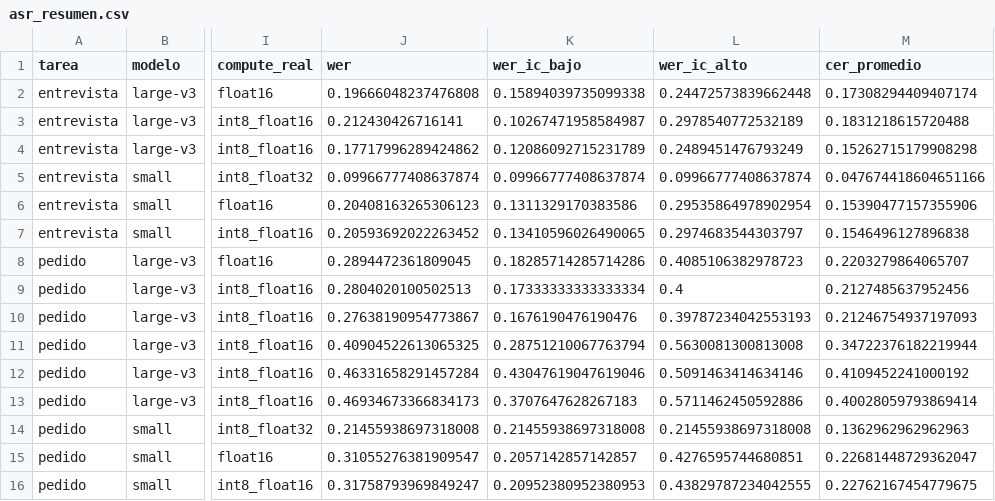
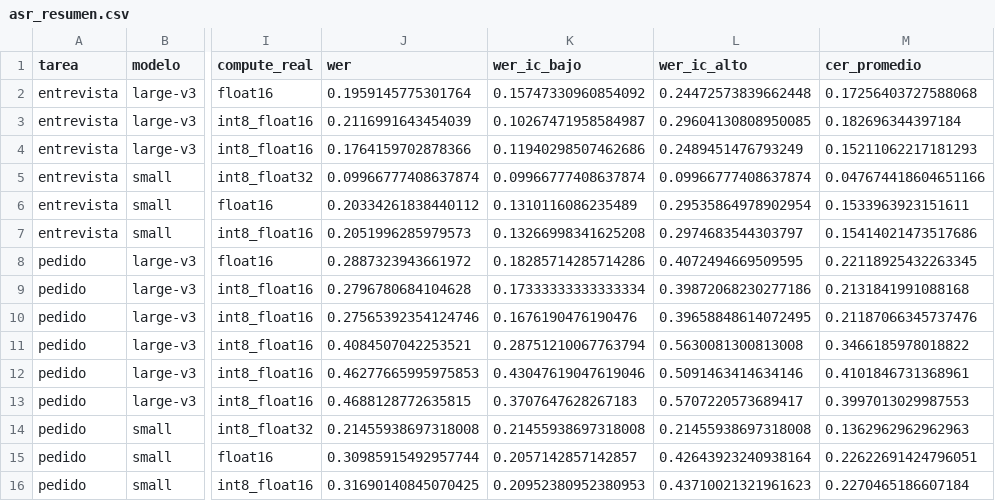
Before and after one commit to JazminGalindoo/HW05_VOZ_A_REGISTRO, a CSV file: cache/results/asr_resumen.csv, drawn as a sheet; only a part is shown, gaps mark what is left out; the diff names each change by its address in the sheet, - before the commit and + after, or states it on an @@ line.

```diff
--- a/cache/results/asr_resumen.csv
+++ b/cache/results/asr_resumen.csv
-J2 (wer): 0.19666048237476808
+J2 (wer): 0.1959145775301764
-K2 (wer_ic_bajo): 0.15894039735099338
+K2 (wer_ic_bajo): 0.15747330960854092
-M2 (cer_promedio): 0.17308294409407174
+M2 (cer_promedio): 0.17256403727588068
-J3 (wer): 0.212430426716141
+J3 (wer): 0.2116991643454039
-L3 (wer_ic_alto): 0.2978540772532189
+L3 (wer_ic_alto): 0.29604130808950085
-M3 (cer_promedio): 0.1831218615720488
+M3 (cer_promedio): 0.182696344397184
-J4 (wer): 0.17717996289424862
+J4 (wer): 0.1764159702878366
-K4 (wer_ic_bajo): 0.12086092715231789
+K4 (wer_ic_bajo): 0.11940298507462686
-M4 (cer_promedio): 0.15262715179908298
+M4 (cer_promedio): 0.15211062217181293
-J6 (wer): 0.20408163265306123
+J6 (wer): 0.20334261838440112
-K6 (wer_ic_bajo): 0.1311329170383586
+K6 (wer_ic_bajo): 0.1310116086235489
-M6 (cer_promedio): 0.15390477157355906
+M6 (cer_promedio): 0.1533963923151611
-J7 (wer): 0.20593692022263452
+J7 (wer): 0.2051996285979573
-K7 (wer_ic_bajo): 0.13410596026490065
+K7 (wer_ic_bajo): 0.13266998341625208
-M7 (cer_promedio): 0.1546496127896838
+M7 (cer_promedio): 0.15414021473517686
-J8 (wer): 0.2894472361809045
+J8 (wer): 0.2887323943661972
-L8 (wer_ic_alto): 0.4085106382978723
+L8 (wer_ic_alto): 0.4072494669509595
-M8 (cer_promedio): 0.2203279864065707
+M8 (cer_promedio): 0.22118925432263345
-J9 (wer): 0.2804020100502513
+J9 (wer): 0.2796780684104628
-L9 (wer_ic_alto): 0.4
+L9 (wer_ic_alto): 0.39872068230277186
-M9 (cer_promedio): 0.2127485637952456
+M9 (cer_promedio): 0.2131841991088168
-J10 (wer): 0.27638190954773867
+J10 (wer): 0.27565392354124746
-L10 (wer_ic_alto): 0.39787234042553193
+L10 (wer_ic_alto): 0.39658848614072495
-M10 (cer_promedio): 0.21246754937197093
+M10 (cer_promedio): 0.21187066345737476
-J11 (wer): 0.40904522613065325
+J11 (wer): 0.4084507042253521
-M11 (cer_promedio): 0.34722376182219944
+M11 (cer_promedio): 0.3466185978018822
-J12 (wer): 0.46331658291457284
+J12 (wer): 0.46277665995975853
-M12 (cer_promedio): 0.4109452241000192
+M12 (cer_promedio): 0.4101846731368961
-J13 (wer): 0.46934673366834173
+J13 (wer): 0.4688128772635815
-L13 (wer_ic_alto): 0.5711462450592886
+L13 (wer_ic_alto): 0.5707220573689417
-M13 (cer_promedio): 0.40028059793869414
+M13 (cer_promedio): 0.3997013029987553
-J15 (wer): 0.31055276381909547
+J15 (wer): 0.30985915492957744
-L15 (wer_ic_alto): 0.4276595744680851
+L15 (wer_ic_alto): 0.42643923240938164
-M15 (cer_promedio): 0.22681448729362047
+M15 (cer_promedio): 0.22622691424796051
-J16 (wer): 0.31758793969849247
+J16 (wer): 0.31690140845070425
-L16 (wer_ic_alto): 0.43829787234042555
+L16 (wer_ic_alto): 0.43710021321961623
-M16 (cer_promedio): 0.22762167454779675
+M16 (cer_promedio): 0.2270465186607184
```
Also changed, not shown: cache/results/asr_por_clip.csv, cache/results/comparaciones.csv, 10 other files.
